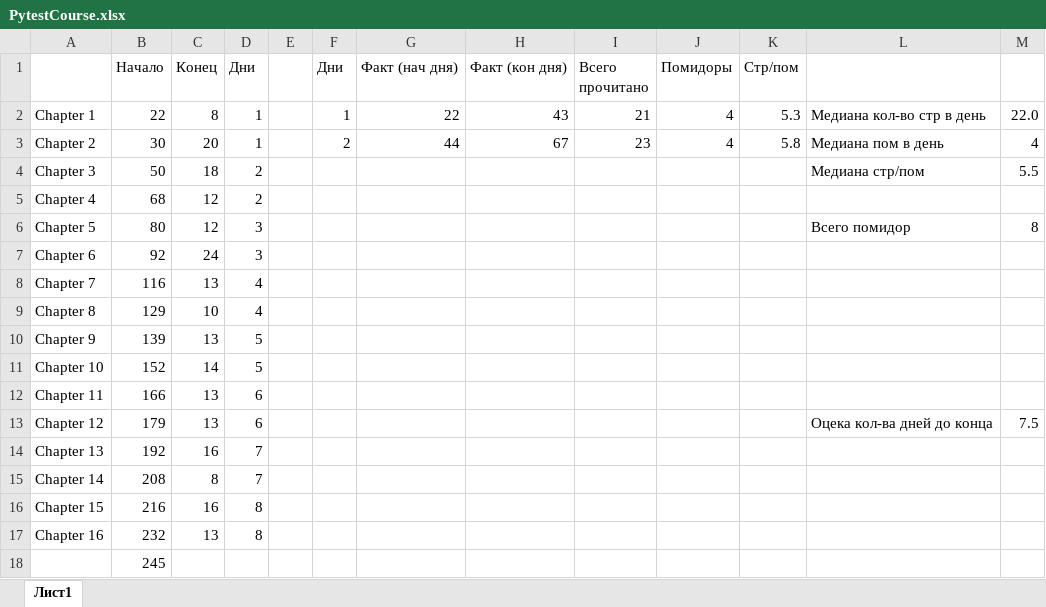
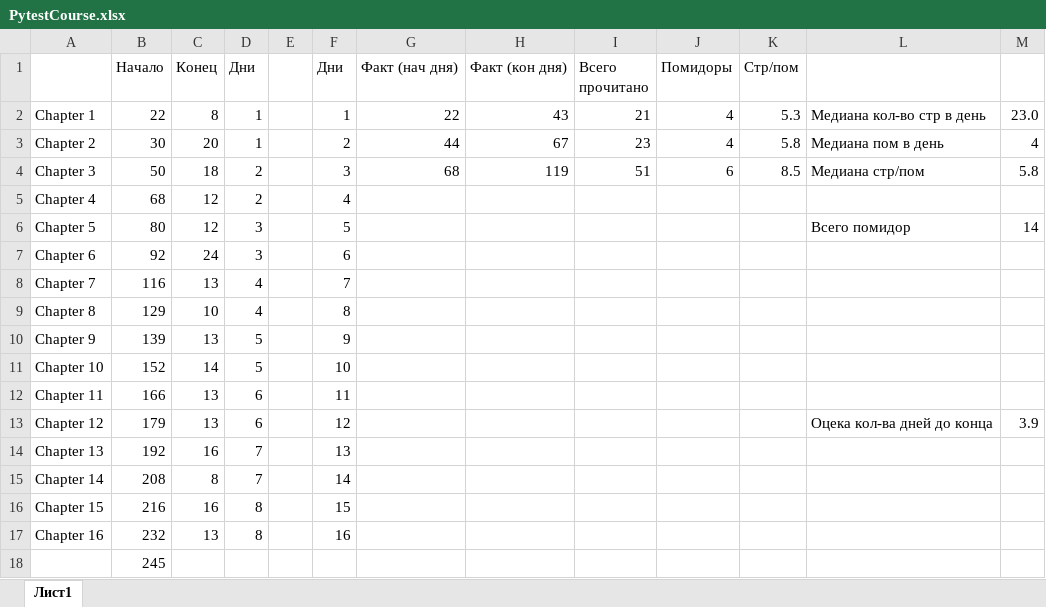
Before and after one commit to ConsMikh/PythonTraining, an Excel workbook: PytestCourse/PytestCourse.xlsx, sheet Лист1, drawn as a sheet; values as stored, in another font and other column widths than the file's, no borders; conditional formats not drawn; the diff names each change by its address in the sheet, - before the commit and + after, or states it on an @@ line.

Commit message:
pytest ch 04-06

```diff
--- a/PytestCourse/PytestCourse.xlsx (sheet Лист1)
+++ b/PytestCourse/PytestCourse.xlsx (sheet Лист1)
-M2: 22.0
+M2: 23.0
-F4 (Дни): (empty)
+F4 (Дни): 3
-G4 (Факт (нач дня)): (empty)
+G4 (Факт (нач дня)): 68
-H4 (Факт (кон дня)): (empty)
+H4 (Факт (кон дня)): 119
-I4 (Всего прочитано): (empty)
+I4 (Всего прочитано): 51
-J4 (Помидоры): (empty)
+J4 (Помидоры): 6
-K4 (Стр/пом): (empty)
+K4 (Стр/пом): 8.5
-M4: 5.5
+M4: 5.8
-F5 (Дни): (empty)
+F5 (Дни): 4
-F6 (Дни): (empty)
+F6 (Дни): 5
-M6: 8
+M6: 14
-F7 (Дни): (empty)
+F7 (Дни): 6
-F8 (Дни): (empty)
+F8 (Дни): 7
-F9 (Дни): (empty)
+F9 (Дни): 8
-F10 (Дни): (empty)
+F10 (Дни): 9
-F11 (Дни): (empty)
+F11 (Дни): 10
-F12 (Дни): (empty)
+F12 (Дни): 11
-F13 (Дни): (empty)
+F13 (Дни): 12
-M13: 7.5
+M13: 3.9
-F14 (Дни): (empty)
+F14 (Дни): 13
-F15 (Дни): (empty)
+F15 (Дни): 14
-F16 (Дни): (empty)
+F16 (Дни): 15
-F17 (Дни): (empty)
+F17 (Дни): 16
```
